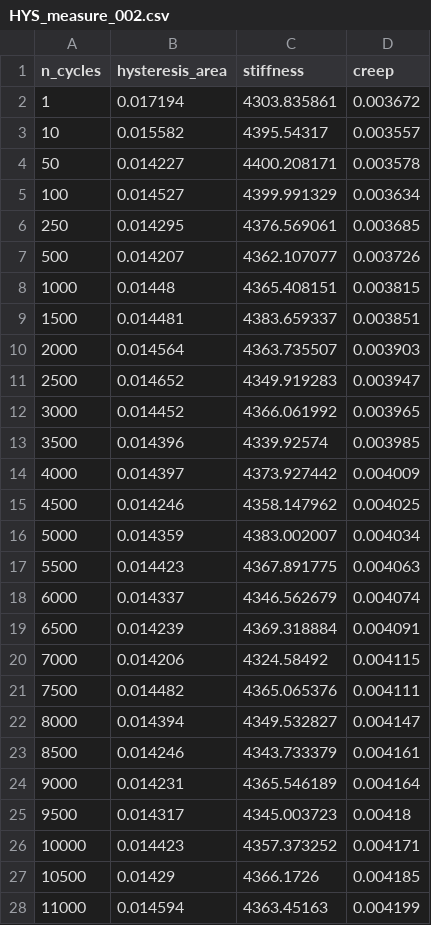
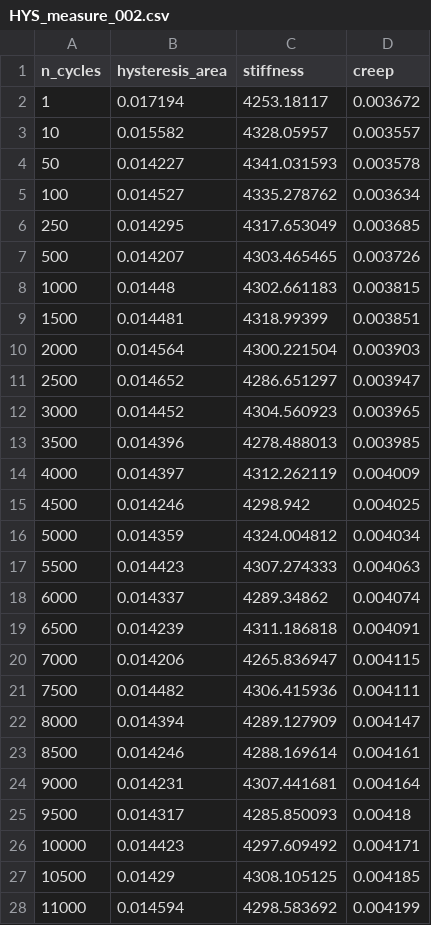
Before and after one commit to EPFL-ENAC/CCFatiguePlatform, a CSV file: Data/preprocessed/TST_Mannino_2023-10_FA/HYS_measure_002.csv, drawn as a sheet; only a part is shown; the diff covers the shown part only.

```diff
--- a/Data/preprocessed/TST_Mannino_2023-10_FA/HYS_measure_002.csv
+++ b/Data/preprocessed/TST_Mannino_2023-10_FA/HYS_measure_002.csv
@@ -1,28 +1,28 @@
 n_cycles,hysteresis_area,stiffness,creep
-1,0.017194,4303.835861,0.003672
-10,0.015582,4395.54317,0.003557
-50,0.014227,4400.208171,0.003578
-100,0.014527,4399.991329,0.003634
-250,0.014295,4376.569061,0.003685
-500,0.014207,4362.107077,0.003726
-1000,0.01448,4365.408151,0.003815
-1500,0.014481,4383.659337,0.003851
-2000,0.014564,4363.735507,0.003903
-2500,0.014652,4349.919283,0.003947
-3000,0.014452,4366.061992,0.003965
-3500,0.014396,4339.92574,0.003985
-4000,0.014397,4373.927442,0.004009
-4500,0.014246,4358.147962,0.004025
-5000,0.014359,4383.002007,0.004034
-5500,0.014423,4367.891775,0.004063
-6000,0.014337,4346.562679,0.004074
-6500,0.014239,4369.318884,0.004091
-7000,0.014206,4324.58492,0.004115
-7500,0.014482,4365.065376,0.004111
-8000,0.014394,4349.532827,0.004147
-8500,0.014246,4343.733379,0.004161
-9000,0.014231,4365.546189,0.004164
-9500,0.014317,4345.003723,0.00418
-10000,0.014423,4357.373252,0.004171
-10500,0.01429,4366.1726,0.004185
-11000,0.014594,4363.45163,0.004199
+1,0.017194,4253.18117,0.003672
+10,0.015582,4328.05957,0.003557
+50,0.014227,4341.031593,0.003578
+100,0.014527,4335.278762,0.003634
+250,0.014295,4317.653049,0.003685
+500,0.014207,4303.465465,0.003726
+1000,0.01448,4302.661183,0.003815
+1500,0.014481,4318.99399,0.003851
+2000,0.014564,4300.221504,0.003903
+2500,0.014652,4286.651297,0.003947
+3000,0.014452,4304.560923,0.003965
+3500,0.014396,4278.488013,0.003985
+4000,0.014397,4312.262119,0.004009
+4500,0.014246,4298.942,0.004025
+5000,0.014359,4324.004812,0.004034
+5500,0.014423,4307.274333,0.004063
+6000,0.014337,4289.34862,0.004074
+6500,0.014239,4311.186818,0.004091
+7000,0.014206,4265.836947,0.004115
+7500,0.014482,4306.415936,0.004111
+8000,0.014394,4289.127909,0.004147
+8500,0.014246,4288.169614,0.004161
+9000,0.014231,4307.441681,0.004164
+9500,0.014317,4285.850093,0.00418
+10000,0.014423,4297.609492,0.004171
+10500,0.01429,4308.105125,0.004185
+11000,0.014594,4298.583692,0.004199
```
Also changed, not shown: 86 edited cells elsewhere in this file, Data/preprocessed/TST_Mannino_2023-10_FA/HYS_measure_001.csv, Data/preprocessed/TST_Mannino_2023-10_FA/HYS_measure_003.csv, 1 other file.
